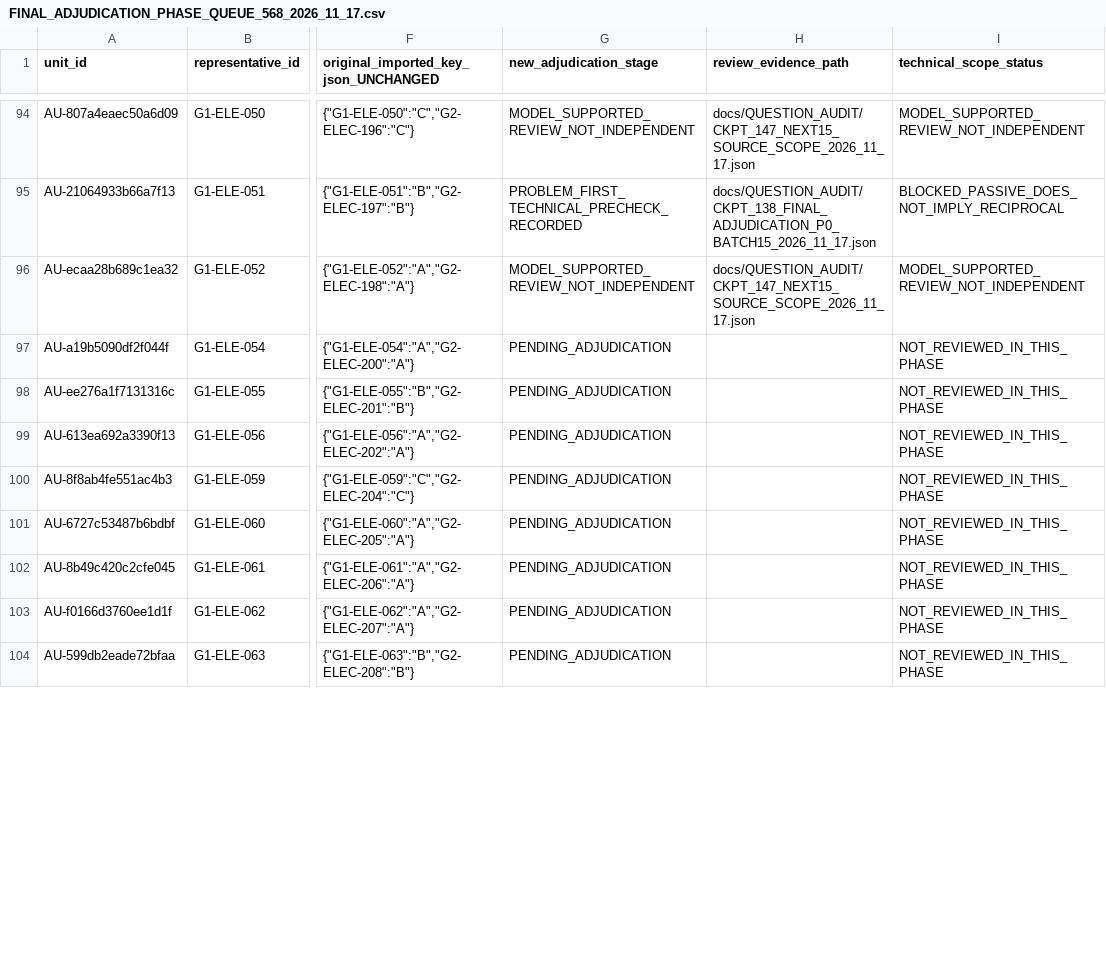
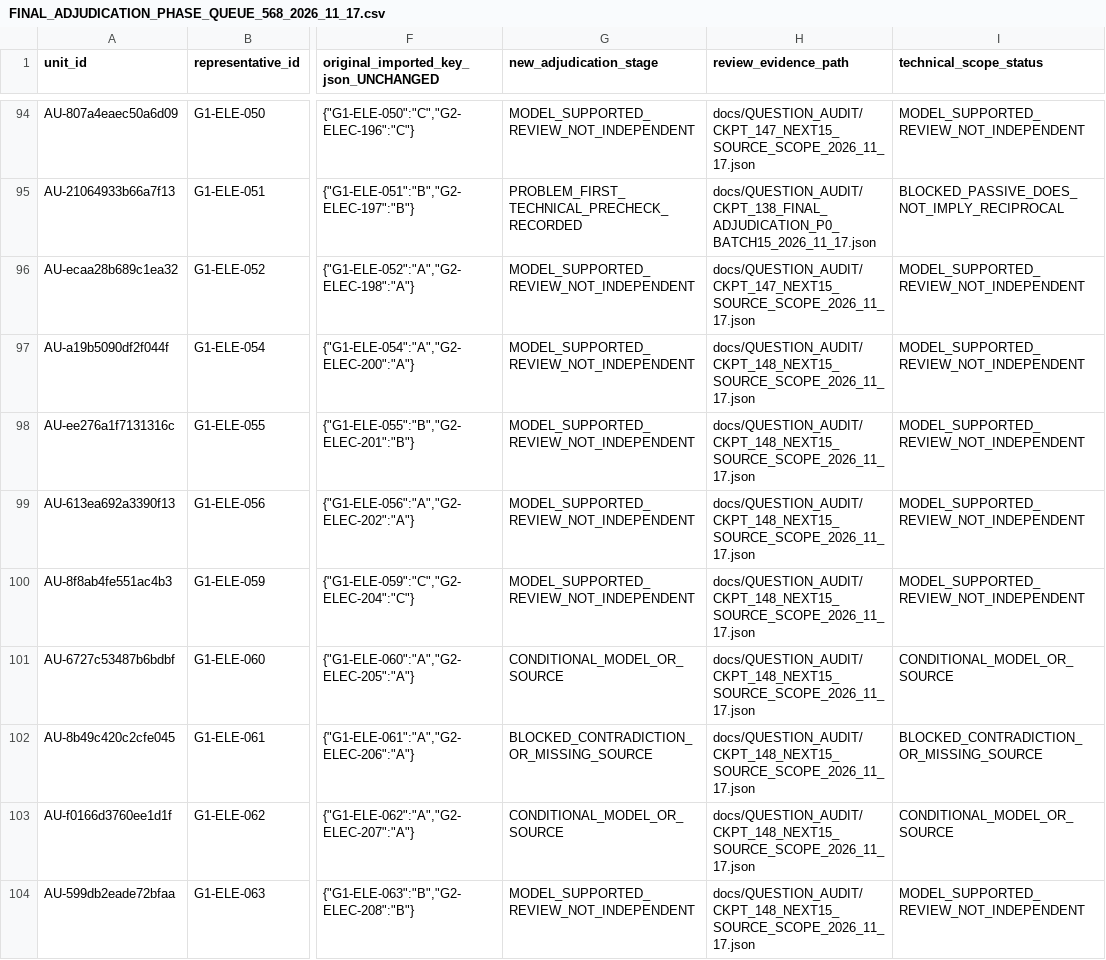
Before and after one commit to AcoBenny/ANRE_Trainer, a CSV file: docs/QUESTION_AUDIT/FINAL_ADJUDICATION_PHASE_QUEUE_568_2026_11_17.csv, drawn as a sheet; only a part is shown, gaps mark what is left out; the diff covers the shown part only; the diff names each change by its address in the sheet, - before the commit and + after, or states it on an @@ line.

Commit message:
docs(anre): CKPT-148 reconcile 15 source/scope statuses in 568-unit queue

```diff
--- a/docs/QUESTION_AUDIT/FINAL_ADJUDICATION_PHASE_QUEUE_568_2026_11_17.csv
+++ b/docs/QUESTION_AUDIT/FINAL_ADJUDICATION_PHASE_QUEUE_568_2026_11_17.csv
-G97:G100 (new_adjudication_stage): PENDING_ADJUDICATION
+G97:G100 (new_adjudication_stage): MODEL_SUPPORTED_REVIEW_NOT_INDEPENDENT
-H97:H104 (review_evidence_path): (empty)
+H97:H104 (review_evidence_path): docs/QUESTION_AUDIT/CKPT_148_NEXT15_SOURCE_SCOPE_2026_11_17.json
-I97:I100 (technical_scope_status): NOT_REVIEWED_IN_THIS_PHASE
+I97:I100 (technical_scope_status): MODEL_SUPPORTED_REVIEW_NOT_INDEPENDENT
-G101 (new_adjudication_stage): PENDING_ADJUDICATION
+G101 (new_adjudication_stage): CONDITIONAL_MODEL_OR_SOURCE
-I101 (technical_scope_status): NOT_REVIEWED_IN_THIS_PHASE
+I101 (technical_scope_status): CONDITIONAL_MODEL_OR_SOURCE
-G102 (new_adjudication_stage): PENDING_ADJUDICATION
+G102 (new_adjudication_stage): BLOCKED_CONTRADICTION_OR_MISSING_SOURCE
-I102 (technical_scope_status): NOT_REVIEWED_IN_THIS_PHASE
+I102 (technical_scope_status): BLOCKED_CONTRADICTION_OR_MISSING_SOURCE
-G103 (new_adjudication_stage): PENDING_ADJUDICATION
+G103 (new_adjudication_stage): CONDITIONAL_MODEL_OR_SOURCE
-I103 (technical_scope_status): NOT_REVIEWED_IN_THIS_PHASE
+I103 (technical_scope_status): CONDITIONAL_MODEL_OR_SOURCE
-G104 (new_adjudication_stage): PENDING_ADJUDICATION
+G104 (new_adjudication_stage): MODEL_SUPPORTED_REVIEW_NOT_INDEPENDENT
-I104 (technical_scope_status): NOT_REVIEWED_IN_THIS_PHASE
+I104 (technical_scope_status): MODEL_SUPPORTED_REVIEW_NOT_INDEPENDENT
```
Also changed, not shown: 21 edited cells elsewhere in this file.
